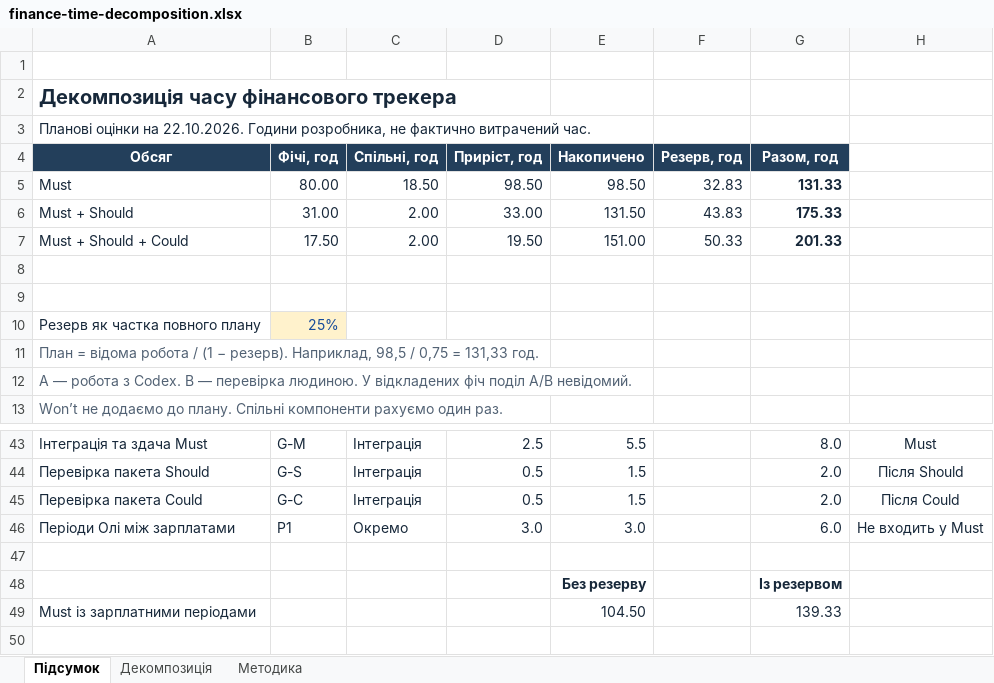
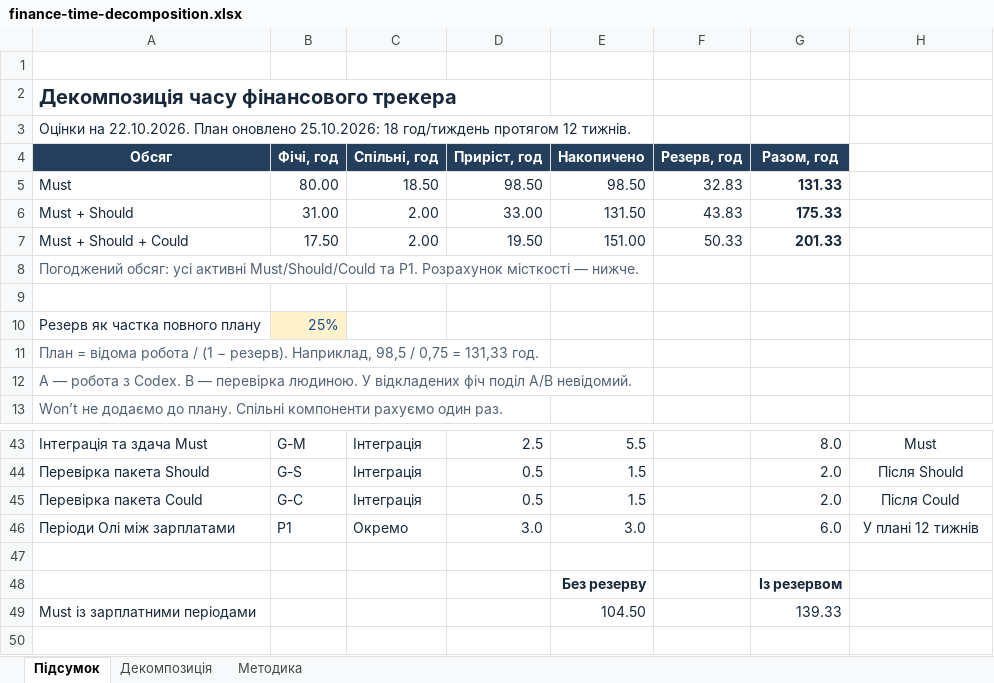
Before and after one commit to labzona/my-finance-tracker, an Excel workbook: outputs/finance-hours-2026-10-22/finance-time-decomposition.xlsx, sheet Підсумок, drawn as a sheet; only a part is shown, gaps mark what is left out; values as stored, in another font and other column widths than the file's, no borders; conditional formats and table styles not drawn; the diff covers the shown part only; the diff names each change by its address in the sheet, - before the commit and + after, or states it on an @@ line.

Commit message:
Узгоджено план на 18 годин і оновлено документи

```diff
--- a/outputs/finance-hours-2026-10-22/finance-time-decomposition.xlsx (sheet Підсумок)
+++ b/outputs/finance-hours-2026-10-22/finance-time-decomposition.xlsx (sheet Підсумок)
-A3 (Обсяг): Планові оцінки на 22.10.2026. Години розробника, не фактично витрачений час.
+A3 (Обсяг): Оцінки на 22.10.2026. План оновлено 25.10.2026: 18 год/тиждень протягом 12 тижнів.
-A8 (Обсяг): (empty)
+A8 (Обсяг): Погоджений обсяг: усі активні Must/Should/Could та P1. Розрахунок місткості — нижче.
-H46: Не входить у Must
+H46: У плані 12 тижнів
```
Also changed, not shown: 26 added rows elsewhere in this sheet, sheet Методика, sheet Декомпозиція, 13 other files.
